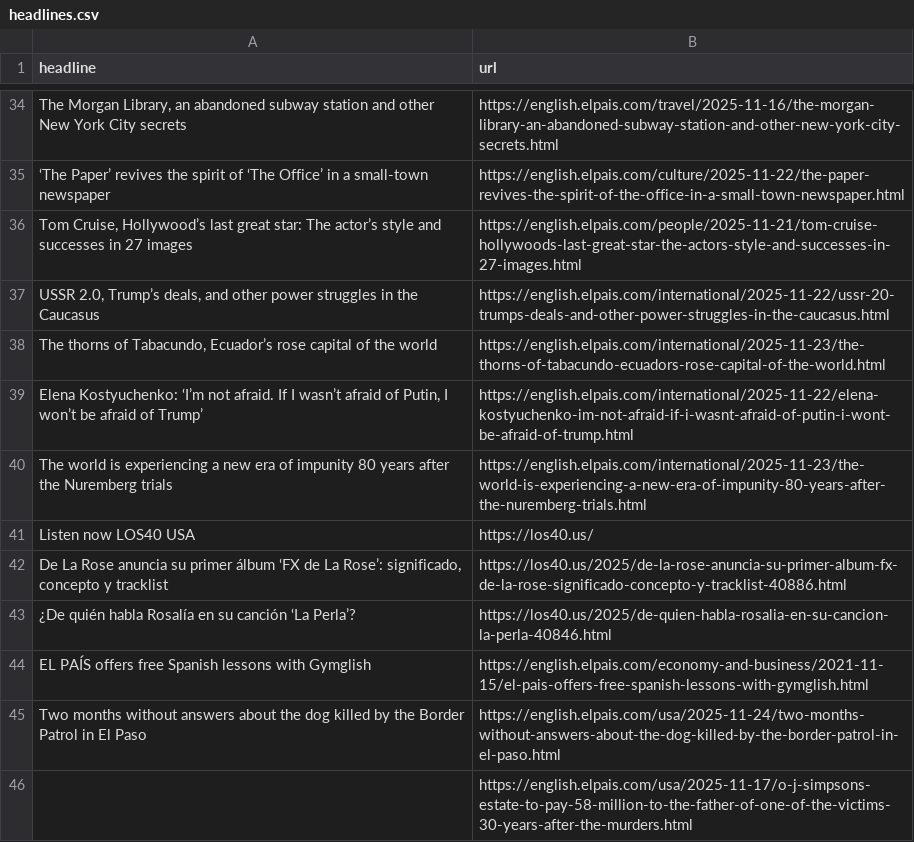
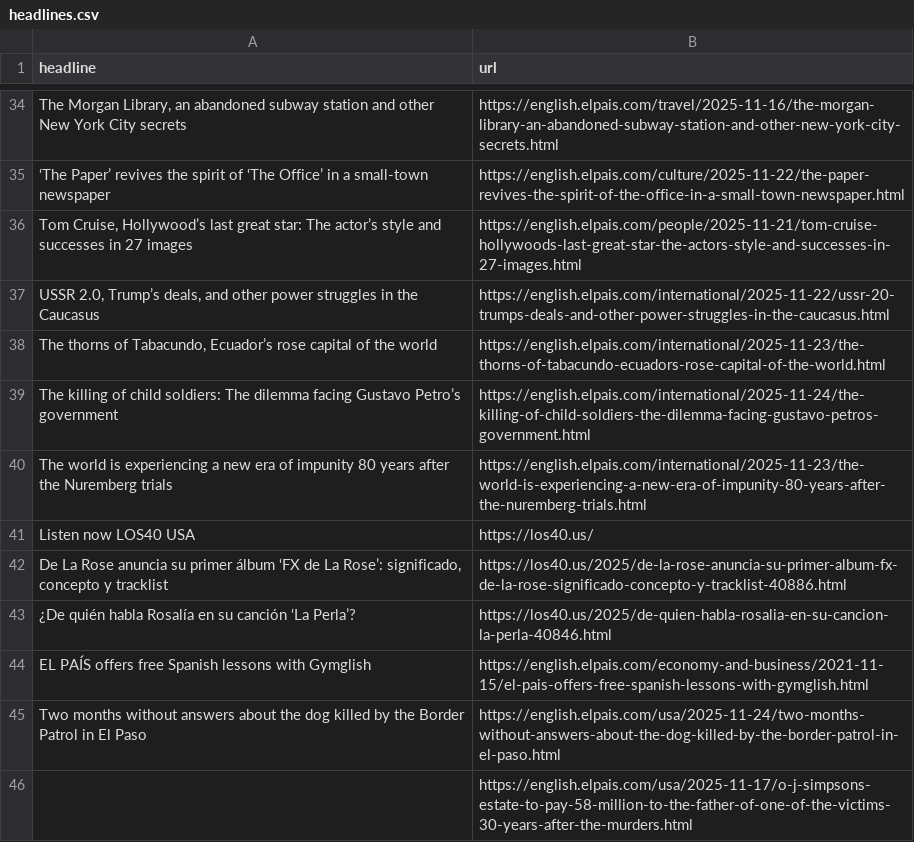
Before and after one commit to LisaMEckardt/el-pais-autoscraper, a CSV file: headlines.csv, drawn as a sheet; only a part is shown, gaps mark what is left out; removed rows and columns are numbered as before the commit, all else as after; the diff names each change by its address in the sheet, - before the commit and + after, or states it on an @@ line.

```diff
--- a/headlines.csv
+++ b/headlines.csv
-row 39: Elena Kostyuchenko: ‘I’m not afraid. If I wasn’t afraid of Putin, I won’t be afraid of Trump’ | https://english.elpais.com/international/2025-11-22/elena-kostyuchenko-im-not-afraid-if-i-wasnt-afraid-of-putin-i-wont-be-afraid-of-trump.html
+row 39: The killing of child soldiers: The dilemma facing Gustavo Petro’s government | https://english.elpais.com/international/2025-11-24/the-killing-of-child-soldiers-the-dilemma-facing-gustavo-petros-government.html
```
